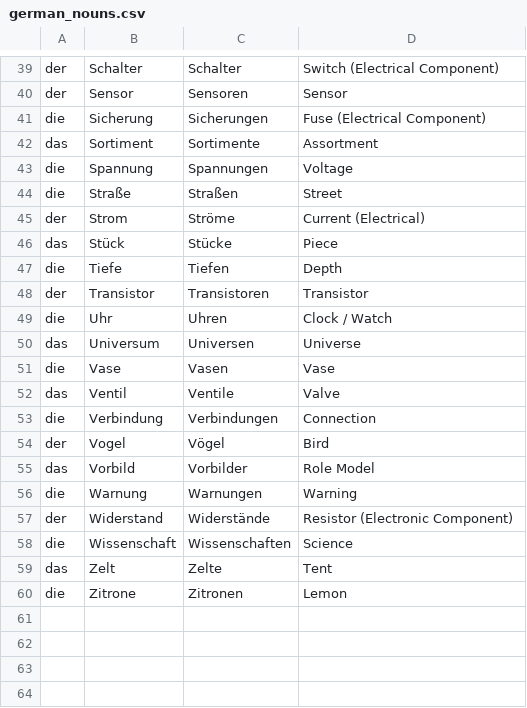
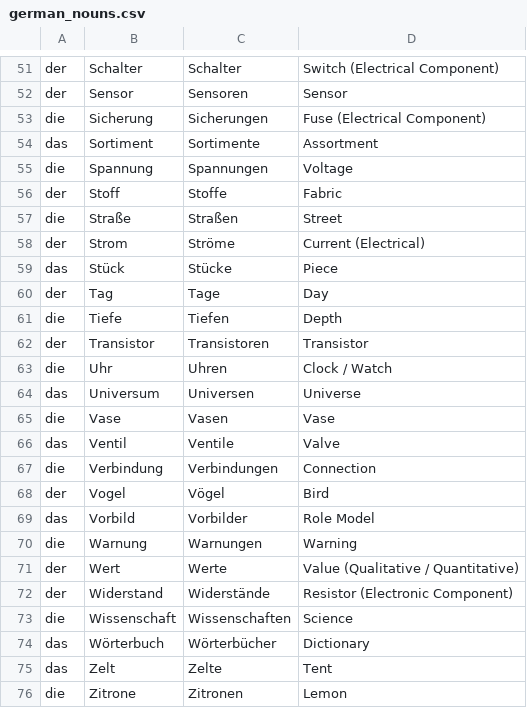
Before and after one commit to WobblyFish/WobblyFish.github.io, a CSV file: language_game/german_nouns.csv, drawn as a sheet; only a part is shown, gaps mark what is left out; the diff covers the shown part only.

```diff
--- a/language_game/german_nouns.csv
+++ b/language_game/german_nouns.csv
@@ -43,2 +55,3 @@
 "die", "Spannung", "Spannungen", "Voltage"
+"der", "Stoff", "Stoffe", "Fabric"
 "die", "Straße", "Straßen", "Street"
@@ -46,2 +59,3 @@
 "das", "Stück", "Stücke", "Piece"
+"der", "Tag", "Tage", "Day"
 "die", "Tiefe", "Tiefen", "Depth"
@@ -56,4 +70,6 @@
 "die", "Warnung", "Warnungen", "Warning"
+"der", "Wert", "Werte", "Value (Qualitative / Quantitative)"
 "der", "Widerstand", "Widerstände", "Resistor (Electronic Component)"
 "die", "Wissenschaft", "Wissenschaften", "Science"
+"das", "Wörterbuch", "Wörterbücher", "Dictionary"
 "das", "Zelt", "Zelte", "Tent"
```
Also changed, not shown: 12 added rows elsewhere in this file.
